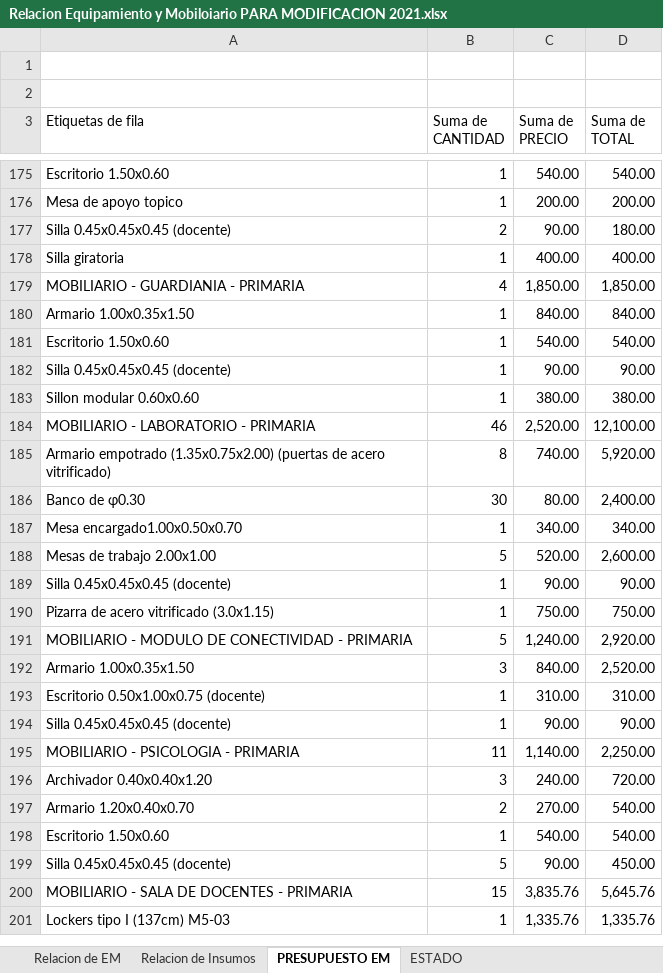
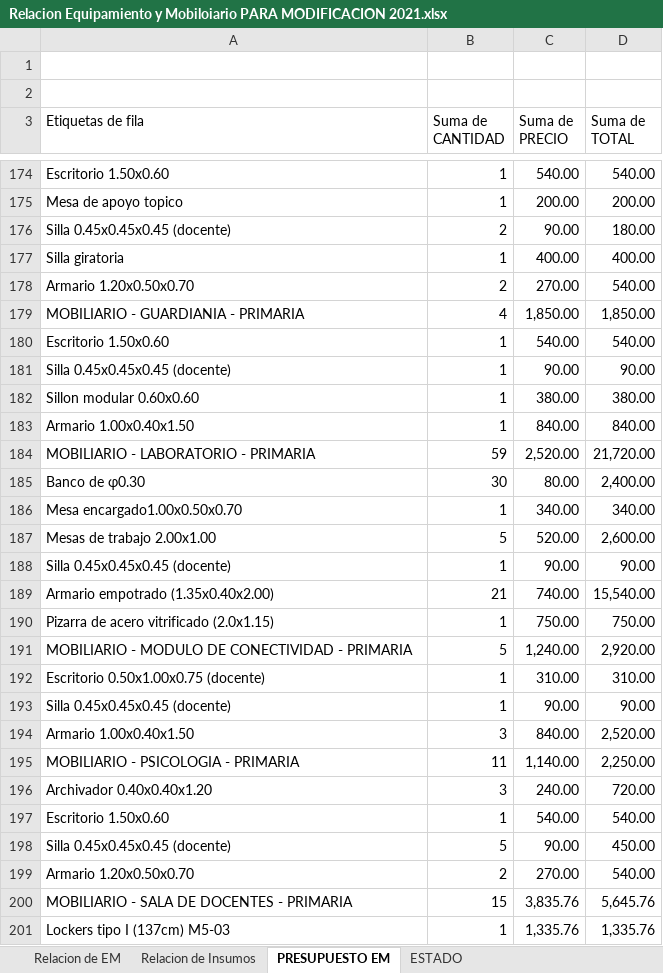
Before and after one commit to mrlivano/Instalaciones_Especiales, an Excel workbook: Equipamiento y Moviliario/Relacion Equipamiento y Mobiloiario PARA MODIFICACION 2021.xlsx, sheet PRESUPUESTO EM, drawn as a sheet; only a part is shown, gaps mark what is left out; values as stored, in another font and other column widths than the file's, no borders; removed rows and columns are numbered as before the commit, all else as after; the diff covers the shown part only; the diff names each change by its address in the sheet, - before the commit and + after, or states it on an @@ line.

```diff
--- a/Equipamiento y Moviliario/Relacion Equipamiento y Mobiloiario PARA MODIFICACION 2021.xlsx (sheet PRESUPUESTO EM)
+++ b/Equipamiento y Moviliario/Relacion Equipamiento y Mobiloiario PARA MODIFICACION 2021.xlsx (sheet PRESUPUESTO EM)
+row 178: Armario 1.20x0.50x0.70 | 2 | 270.00 | 540.00
-row 180: Armario 1.00x0.35x1.50 | 1 | 840.00 | 840.00
+row 183: Armario 1.00x0.40x1.50 | 1 | 840.00 | 840.00
-B184 (Suma de CANTIDAD): 46
+B184 (Suma de CANTIDAD): 59
-D184 (Suma de TOTAL): 12,100.00
+D184 (Suma de TOTAL): 21,720.00
-row 185: Armario empotrado (1.35x0.75x2.00) (puertas de acero vitrificado) | 8 | 740.00 | 5,920.00
+row 189: Armario empotrado (1.35x0.40x2.00) | 21 | 740.00 | 15,540.00
-A190 (Etiquetas de fila): Pizarra de acero vitrificado (3.0x1.15)
+A190 (Etiquetas de fila): Pizarra de acero vitrificado (2.0x1.15)
-row 192: Armario 1.00x0.35x1.50 | 3 | 840.00 | 2,520.00
+row 194: Armario 1.00x0.40x1.50 | 3 | 840.00 | 2,520.00
-row 197: Armario 1.20x0.40x0.70 | 2 | 270.00 | 540.00
+row 199: Armario 1.20x0.50x0.70 | 2 | 270.00 | 540.00
```
Also changed, not shown: 38 added rows, 38 removed rows and 16 edited cells elsewhere in this sheet, sheet Relacion de EM, sheet ESTADO, hidden cells, charts or pictures, 53 other files.
